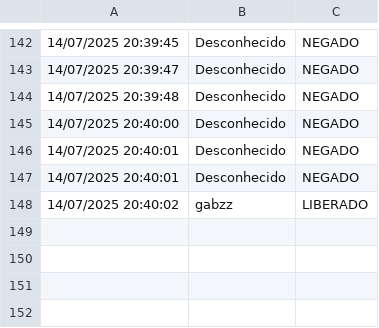
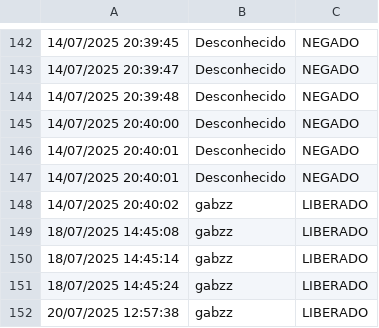
Before and after one commit to rgabzz/Reconhecimento_Facial, a CSV file: logs_acessos.csv, drawn as a sheet; only a part is shown, gaps mark what is left out; the diff names each change by its address in the sheet, - before the commit and + after, or states it on an @@ line.

```diff
--- a/logs_acessos.csv
+++ b/logs_acessos.csv
+row 149: 18/07/2025 14:45:08 | gabzz | LIBERADO
+row 150: 18/07/2025 14:45:14 | gabzz | LIBERADO
+row 151: 18/07/2025 14:45:24 | gabzz | LIBERADO
+row 152: 20/07/2025 12:57:38 | gabzz | LIBERADO
```
Also changed, not shown: 2 other files.
